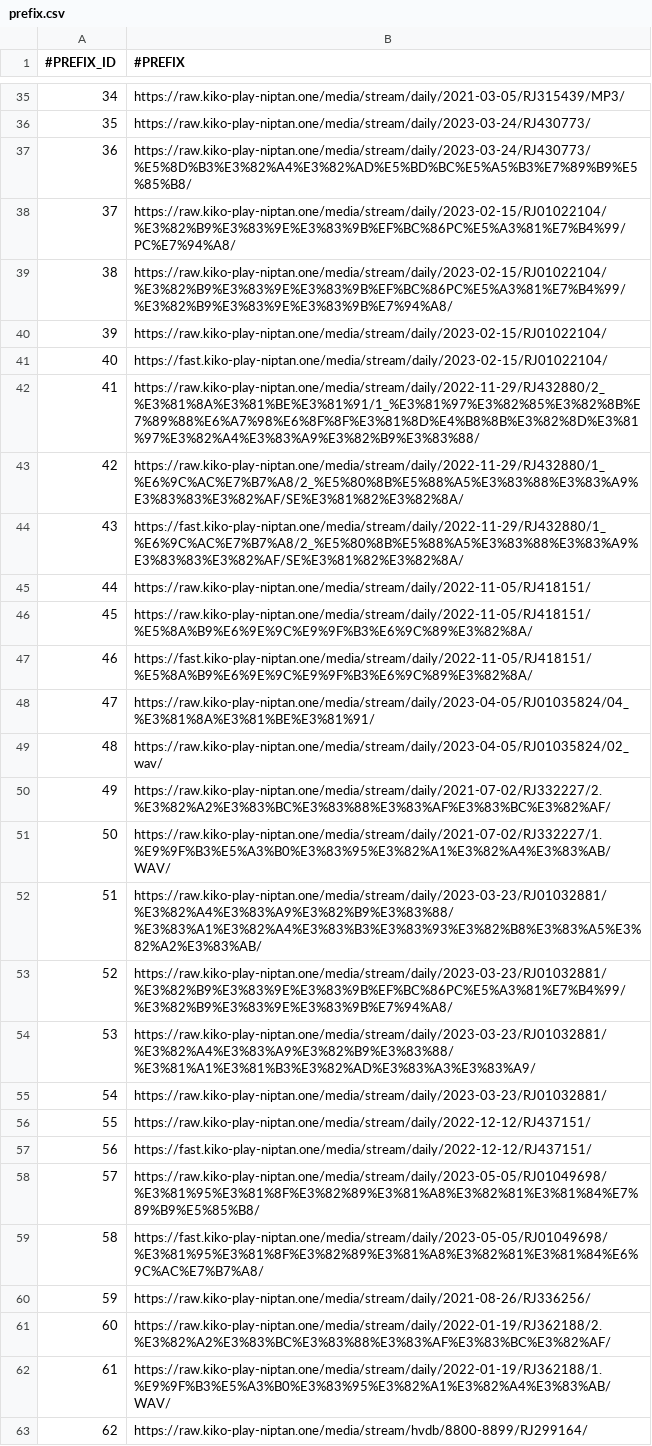
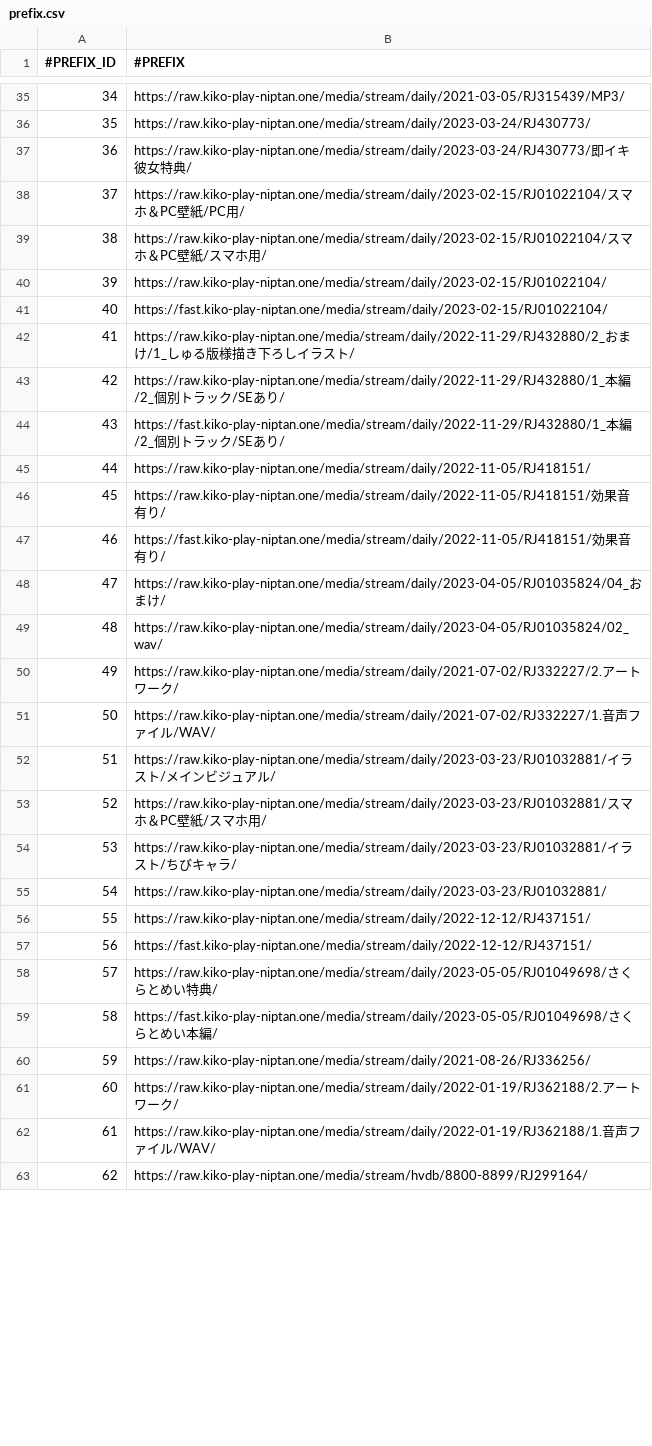
Before and after one commit to nguyenHoangDung0504/na-v3, a CSV file: @resources/databases/s1/prefix.csv, drawn as a sheet; only a part is shown, gaps mark what is left out; the diff covers the shown part only.

```diff
--- a/@resources/databases/s1/prefix.csv
+++ b/@resources/databases/s1/prefix.csv
@@ -36,20 +36,20 @@
 35,https://raw.kiko-play-niptan.one/media/stream/daily/2023-03-24/RJ430773/
-36,https://raw.kiko-play-niptan.one/media/stream/daily/2023-03-24/RJ430773/%E5%8D%B3%E3%82%A4%E3%82%AD%E5%BD%BC%E5%A5%B3%E7%89%B9%E5%85%B8/
-37,https://raw.kiko-play-niptan.one/media/stream/daily/2023-02-15/RJ01022104/%E3%82%B9%E3%83%9E%E3%83%9B%EF%BC%86PC%E5%A3%81%E7%B4%99/PC%E7%94%A8/
-38,https://raw.kiko-play-niptan.one/media/stream/daily/2023-02-15/RJ01022104/%E3%82%B9%E3%83%9E%E3%83%9B%EF%BC%86PC%E5%A3%81%E7%B4%99/%E3%82%B9%E3%83%9E%E3%83%9B%E7%94%A8/
+36,https://raw.kiko-play-niptan.one/media/stream/daily/2023-03-24/RJ430773/即イキ彼女特典/
+37,https://raw.kiko-play-niptan.one/media/stream/daily/2023-02-15/RJ01022104/スマホ＆PC壁紙/PC用/
+38,https://raw.kiko-play-niptan.one/media/stream/daily/2023-02-15/RJ01022104/スマホ＆PC壁紙/スマホ用/
 39,https://raw.kiko-play-niptan.one/media/stream/daily/2023-02-15/RJ01022104/
 40,https://fast.kiko-play-niptan.one/media/stream/daily/2023-02-15/RJ01022104/
-41,https://raw.kiko-play-niptan.one/media/stream/daily/2022-11-29/RJ432880/2_%E3%81%8A%E3%81%BE%E3%81%91/1_%E3%81%97%E3%82%85%E3%82%8B%E7%89%88%E6%A7%98%E6%8F%8F%E3%81%8D%E4%B8%8B%E3%82%8D%E3%81%97%E3%82%A4%E3%83%A9%E3%82%B9%E3%83%88/
-42,https://raw.kiko-play-niptan.one/media/stream/daily/2022-11-29/RJ432880/1_%E6%9C%AC%E7%B7%A8/2_%E5%80%8B%E5%88%A5%E3%83%88%E3%83%A9%E3%83%83%E3%82%AF/SE%E3%81%82%E3%82%8A/
-43,https://fast.kiko-play-niptan.one/media/stream/daily/2022-11-29/RJ432880/1_%E6%9C%AC%E7%B7%A8/2_%E5%80%8B%E5%88%A5%E3%83%88%E3%83%A9%E3%83%83%E3%82%AF/SE%E3%81%82%E3%82%8A/
+41,https://raw.kiko-play-niptan.one/media/stream/daily/2022-11-29/RJ432880/2_おまけ/1_しゅる版様描き下ろしイラスト/
+42,https://raw.kiko-play-niptan.one/media/stream/daily/2022-11-29/RJ432880/1_本編/2_個別トラック/SEあり/
+43,https://fast.kiko-play-niptan.one/media/stream/daily/2022-11-29/RJ432880/1_本編/2_個別トラック/SEあり/
 44,https://raw.kiko-play-niptan.one/media/stream/daily/2022-11-05/RJ418151/
-45,https://raw.kiko-play-niptan.one/media/stream/daily/2022-11-05/RJ418151/%E5%8A%B9%E6%9E%9C%E9%9F%B3%E6%9C%89%E3%82%8A/
-46,https://fast.kiko-play-niptan.one/media/stream/daily/2022-11-05/RJ418151/%E5%8A%B9%E6%9E%9C%E9%9F%B3%E6%9C%89%E3%82%8A/
-47,https://raw.kiko-play-niptan.one/media/stream/daily/2023-04-05/RJ01035824/04_%E3%81%8A%E3%81%BE%E3%81%91/
+45,https://raw.kiko-play-niptan.one/media/stream/daily/2022-11-05/RJ418151/効果音有り/
+46,https://fast.kiko-play-niptan.one/media/stream/daily/2022-11-05/RJ418151/効果音有り/
+47,https://raw.kiko-play-niptan.one/media/stream/daily/2023-04-05/RJ01035824/04_おまけ/
 48,https://raw.kiko-play-niptan.one/media/stream/daily/2023-04-05/RJ01035824/02_wav/
-49,https://raw.kiko-play-niptan.one/media/stream/daily/2021-07-02/RJ332227/2.%E3%82%A2%E3%83%BC%E3%83%88%E3%83%AF%E3%83%BC%E3%82%AF/
-50,https://raw.kiko-play-niptan.one/media/stream/daily/2021-07-02/RJ332227/1.%E9%9F%B3%E5%A3%B0%E3%83%95%E3%82%A1%E3%82%A4%E3%83%AB/WAV/
-51,https://raw.kiko-play-niptan.one/media/stream/daily/2023-03-23/RJ01032881/%E3%82%A4%E3%83%A9%E3%82%B9%E3%83%88/%E3%83%A1%E3%82%A4%E3%83%B3%E3%83%93%E3%82%B8%E3%83%A5%E3%82%A2%E3%83%AB/
-52,https://raw.kiko-play-niptan.one/media/stream/daily/2023-03-23/RJ01032881/%E3%82%B9%E3%83%9E%E3%83%9B%EF%BC%86PC%E5%A3%81%E7%B4%99/%E3%82%B9%E3%83%9E%E3%83%9B%E7%94%A8/
-53,https://raw.kiko-play-niptan.one/media/stream/daily/2023-03-23/RJ01032881/%E3%82%A4%E3%83%A9%E3%82%B9%E3%83%88/%E3%81%A1%E3%81%B3%E3%82%AD%E3%83%A3%E3%83%A9/
+49,https://raw.kiko-play-niptan.one/media/stream/daily/2021-07-02/RJ332227/2.アートワーク/
+50,https://raw.kiko-play-niptan.one/media/stream/daily/2021-07-02/RJ332227/1.音声ファイル/WAV/
+51,https://raw.kiko-play-niptan.one/media/stream/daily/2023-03-23/RJ01032881/イラスト/メインビジュアル/
+52,https://raw.kiko-play-niptan.one/media/stream/daily/2023-03-23/RJ01032881/スマホ＆PC壁紙/スマホ用/
+53,https://raw.kiko-play-niptan.one/media/stream/daily/2023-03-23/RJ01032881/イラスト/ちびキャラ/
 54,https://raw.kiko-play-niptan.one/media/stream/daily/2023-03-23/RJ01032881/
@@ -57,7 +57,7 @@
 56,https://fast.kiko-play-niptan.one/media/stream/daily/2022-12-12/RJ437151/
-57,https://raw.kiko-play-niptan.one/media/stream/daily/2023-05-05/RJ01049698/%E3%81%95%E3%81%8F%E3%82%89%E3%81%A8%E3%82%81%E3%81%84%E7%89%B9%E5%85%B8/
-58,https://fast.kiko-play-niptan.one/media/stream/daily/2023-05-05/RJ01049698/%E3%81%95%E3%81%8F%E3%82%89%E3%81%A8%E3%82%81%E3%81%84%E6%9C%AC%E7%B7%A8/
+57,https://raw.kiko-play-niptan.one/media/stream/daily/2023-05-05/RJ01049698/さくらとめい特典/
+58,https://fast.kiko-play-niptan.one/media/stream/daily/2023-05-05/RJ01049698/さくらとめい本編/
 59,https://raw.kiko-play-niptan.one/media/stream/daily/2021-08-26/RJ336256/
-60,https://raw.kiko-play-niptan.one/media/stream/daily/2022-01-19/RJ362188/2.%E3%82%A2%E3%83%BC%E3%83%88%E3%83%AF%E3%83%BC%E3%82%AF/
-61,https://raw.kiko-play-niptan.one/media/stream/daily/2022-01-19/RJ362188/1.%E9%9F%B3%E5%A3%B0%E3%83%95%E3%82%A1%E3%82%A4%E3%83%AB/WAV/
+60,https://raw.kiko-play-niptan.one/media/stream/daily/2022-01-19/RJ362188/2.アートワーク/
+61,https://raw.kiko-play-niptan.one/media/stream/daily/2022-01-19/RJ362188/1.音声ファイル/WAV/
 62,https://raw.kiko-play-niptan.one/media/stream/hvdb/8800-8899/RJ299164/
```
Also changed, not shown: 81 edited cells elsewhere in this file, 5 other files.
